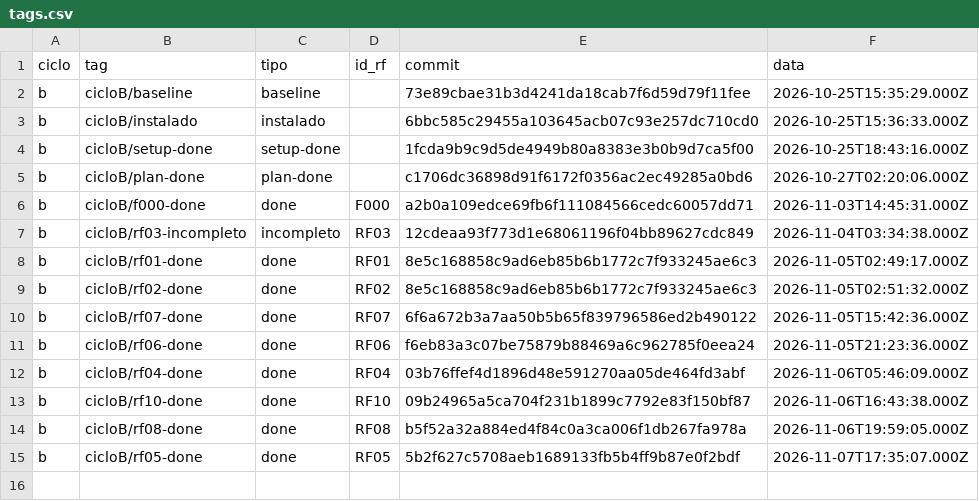
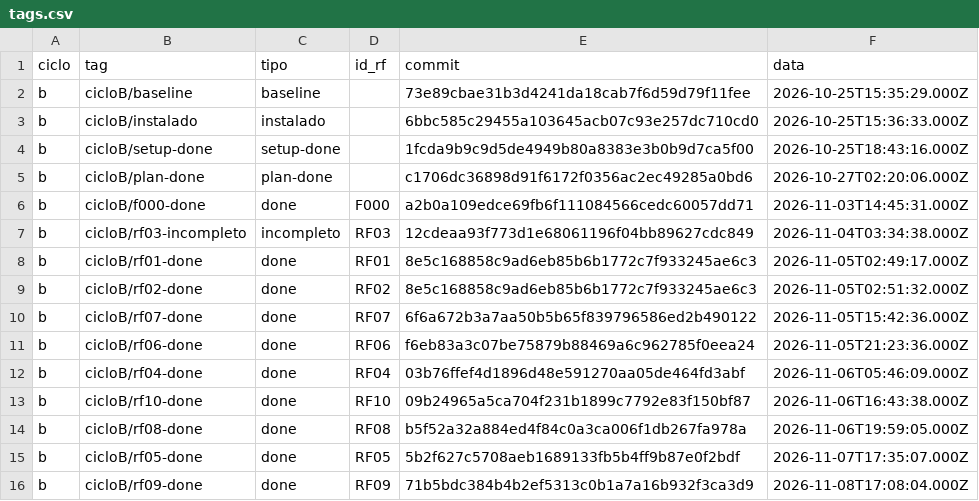
Before and after one commit to WagnerofDuarte/cerne-avaliacao, a CSV file: dados/cicloB/tags.csv, drawn as a sheet; the diff names each change by its address in the sheet, - before the commit and + after, or states it on an @@ line.

Commit message:
Dados ciclo B: RF09 concluida (tag)

```diff
--- a/dados/cicloB/tags.csv
+++ b/dados/cicloB/tags.csv
+row 16: b | cicloB/rf09-done | done | RF09 | 71b5bdc384b4b2ef5313c0b1a7a16b932f3ca3d9 | 2026-11-08T17:08:04.000Z
```
